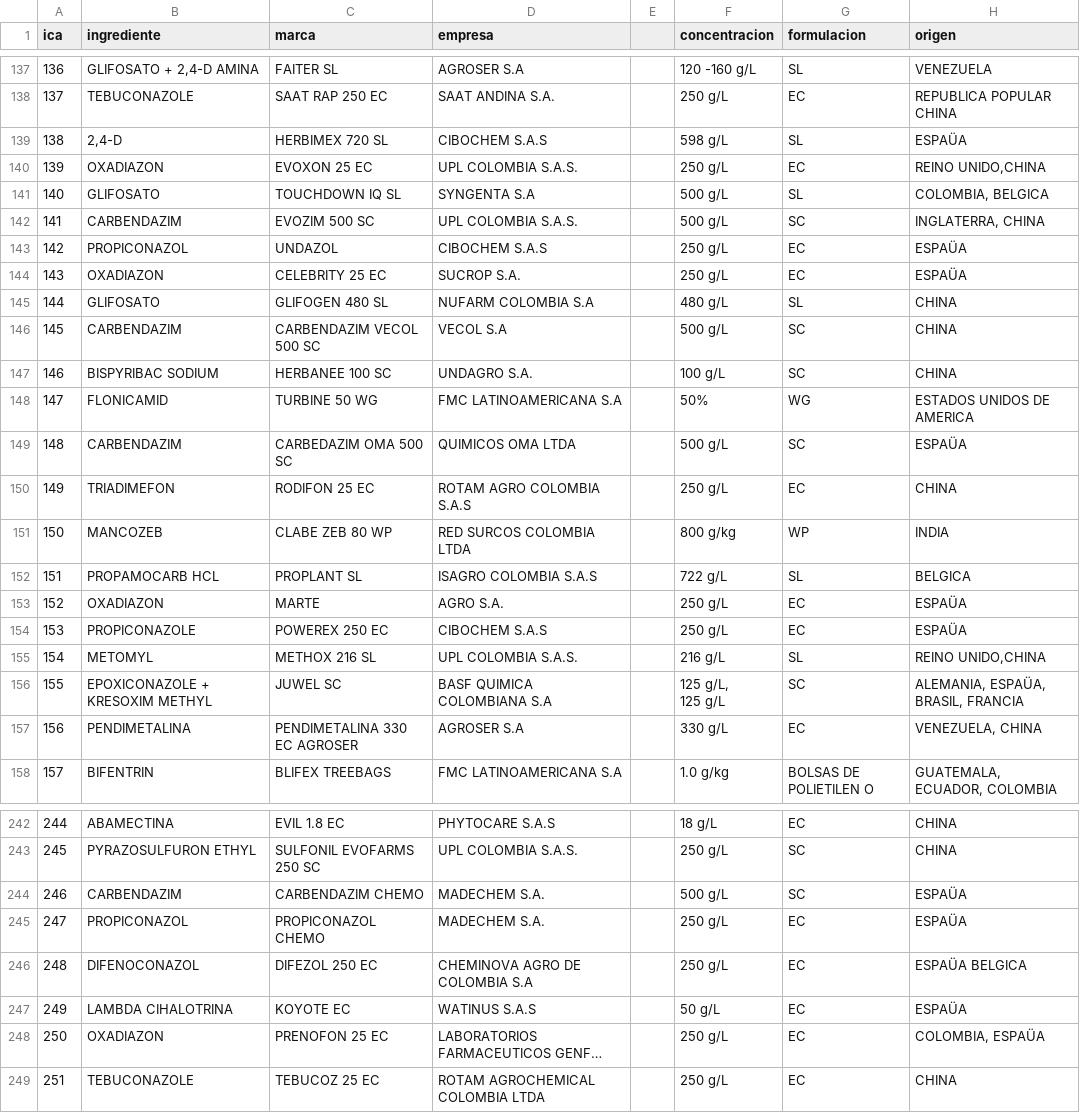
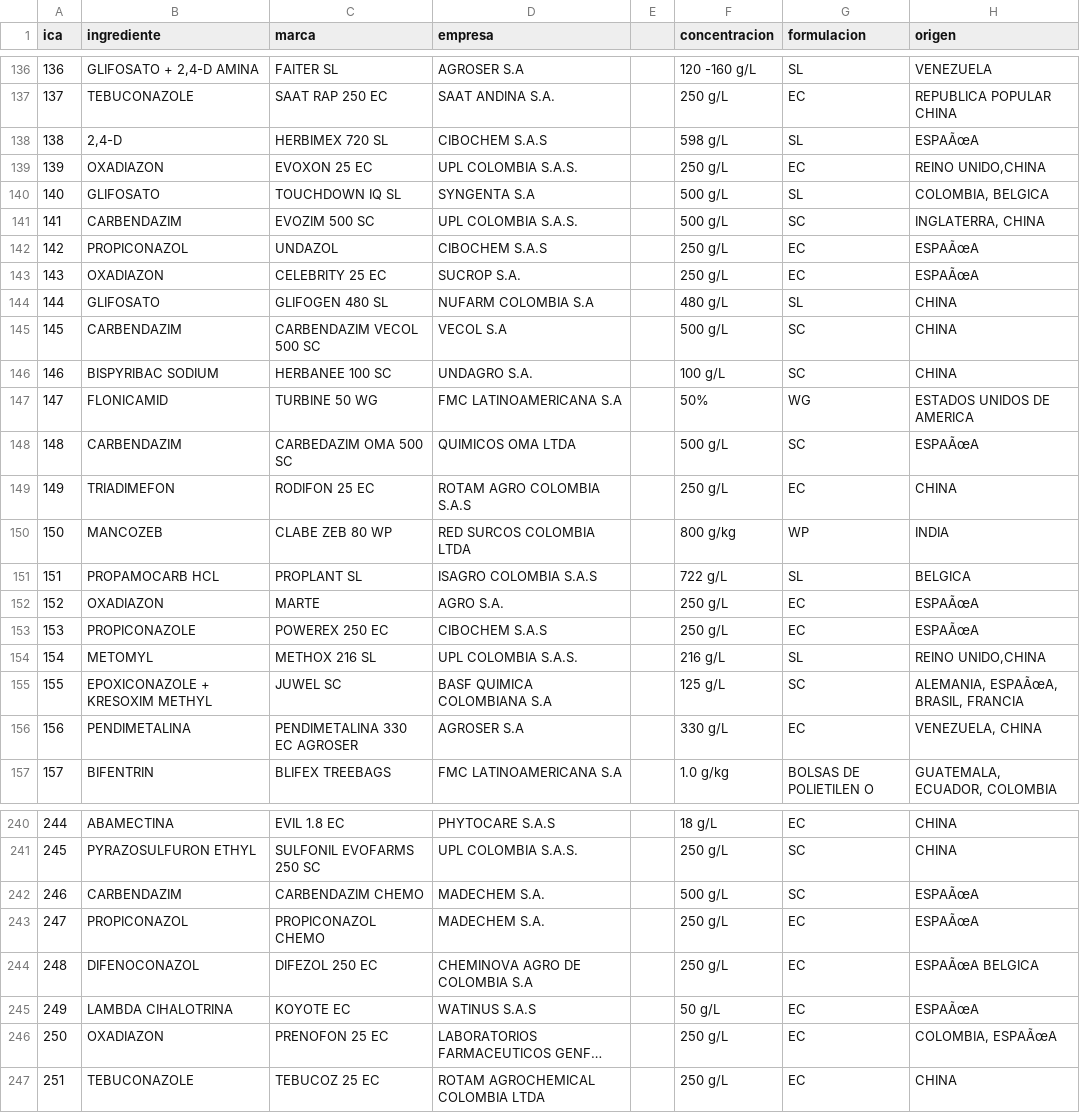
Before and after one commit to migueldaguirre/AVMonitor, a CSV file: lib/seeds/productos_ica.csv, drawn as a sheet; only a part is shown, gaps mark what is left out; long unchanged cells end in …; addresses are those after the commit; ↵ is a line break in a cell; the diff covers the shown part only; the diff names each change by its address in the sheet, - before the commit and + after, or states it on an @@ line.

```diff
--- a/lib/seeds/productos_ica.csv
+++ b/lib/seeds/productos_ica.csv
-H138 (origen): ESPAÜA
+H138 (origen): ESPAÃœA
-H142:H143 (origen): ESPAÜA
+H142:H143 (origen): ESPAÃœA
-H148 (origen): ESPAÜA
+H148 (origen): ESPAÃœA
-H152:H153 (origen): ESPAÜA
+H152:H153 (origen): ESPAÃœA
-F155 (concentracion): 125 g/L, ↵ 125 g/L
+F155 (concentracion): 125 g/L
-H155 (origen): ALEMANIA, ESPAÜA, BRASIL, FRANCIA
+H155 (origen): ALEMANIA, ESPAÃœA, BRASIL, FRANCIA
-H242:H243 (origen): ESPAÜA
+H242:H243 (origen): ESPAÃœA
-H244 (origen): ESPAÜA BELGICA
+H244 (origen): ESPAÃœA BELGICA
-H245 (origen): ESPAÜA
+H245 (origen): ESPAÃœA
-H246 (origen): COLOMBIA, ESPAÜA
+H246 (origen): COLOMBIA, ESPAÃœA
```
Also changed, not shown: 2 removed rows and 121 edited cells elsewhere in this file.
